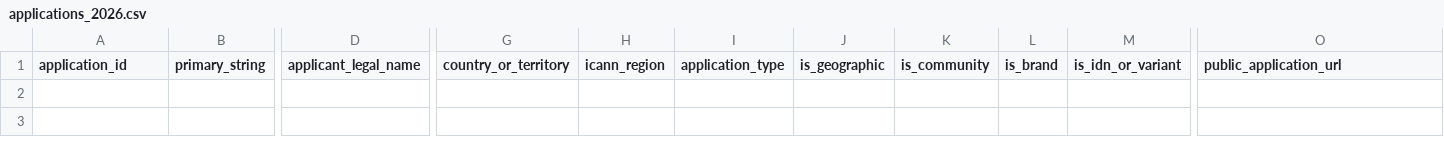
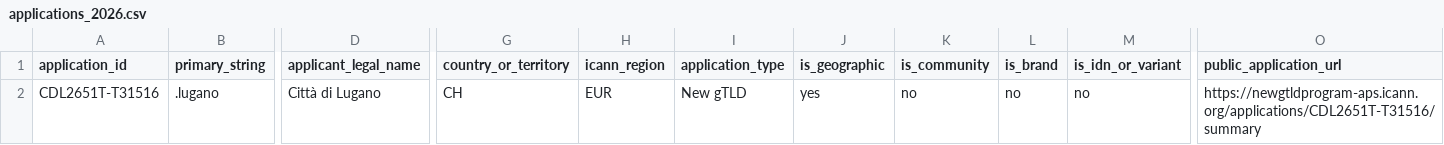
Before and after one commit to robertbregy/Connecting-the-Dots, a CSV file: data/applications_2026.csv, drawn as a sheet; only a part is shown, gaps mark what is left out; rows hold the shown columns only; the diff names each change by its address in the sheet, - before the commit and + after, or states it on an @@ line.

```diff
--- a/data/applications_2026.csv
+++ b/data/applications_2026.csv
+row 2: CDL2651T-T31516 | .lugano | Città di Lugano | CH | EUR | New gTLD | yes | no | no | no | https://newgtldprogram-aps.icann.org/applications/CDL2651T-T31516/summary
```
Also changed, not shown: data/application_only_strings.csv, data/application_regions_2026.csv, 22 other files.
